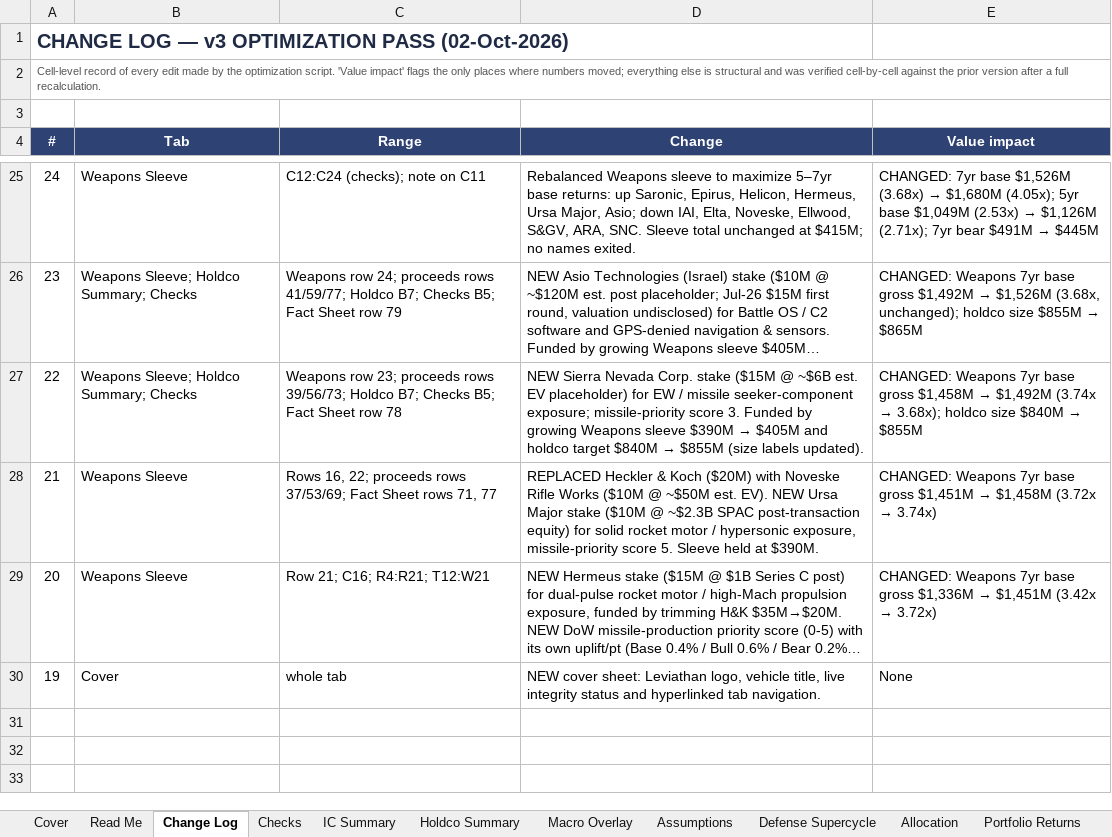
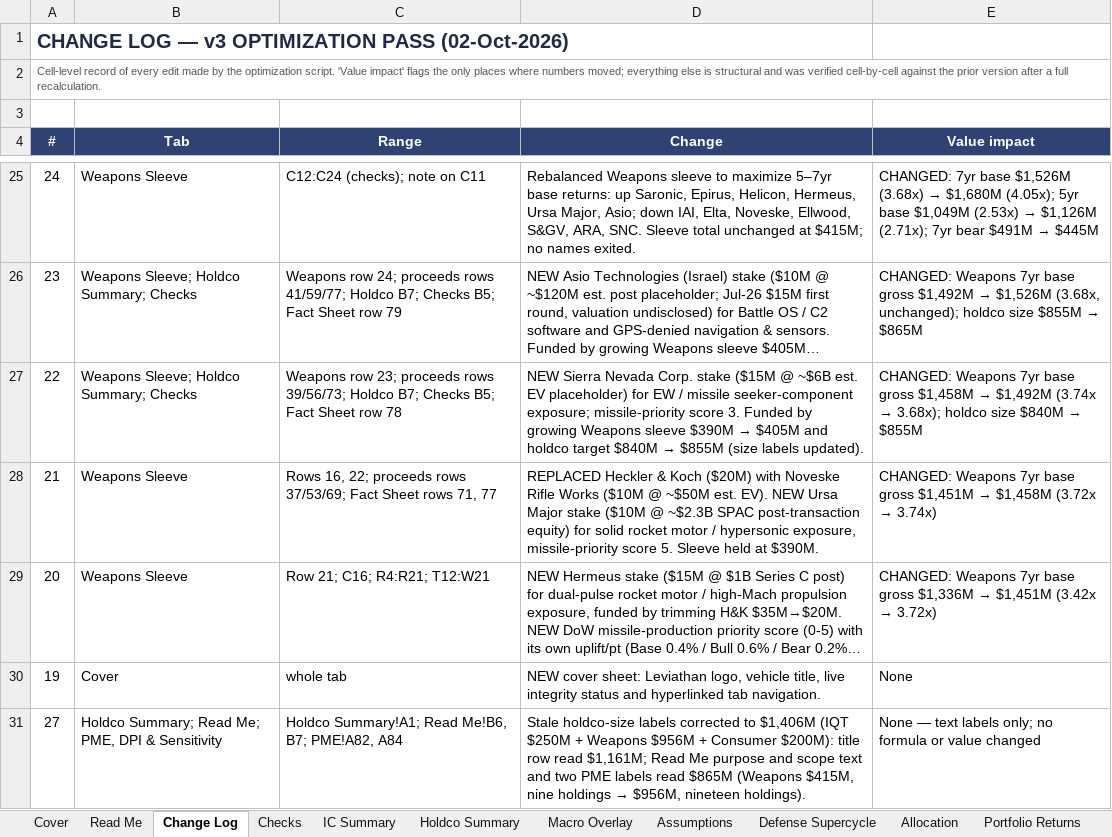
Before and after one commit to GoldmanRacks/Default, an Excel workbook: models/JAN2027Leviathan_PE_HOLDCO_Model_IC_VFinal_vInternal_Optimized_Letalis.xlsx, sheet Change Log, drawn as a sheet; only a part is shown, gaps mark what is left out; long unchanged cells end in …; values as stored, in another font and other column widths than the file's, no borders; the diff names each change by its address in the sheet, - before the commit and + after, or states it on an @@ line.

```diff
--- a/models/JAN2027Leviathan_PE_HOLDCO_Model_IC_VFinal_vInternal_Optimized_Letalis.xlsx (sheet Change Log)
+++ b/models/JAN2027Leviathan_PE_HOLDCO_Model_IC_VFinal_vInternal_Optimized_Letalis.xlsx (sheet Change Log)
+row 31: 27 | Holdco Summary; Read Me; PME, DPI & Sensitivity | Holdco Summary!A1; Read Me!B6, B7; PME!A82, A84 | Stale holdco-size labels corrected to $1,406M (IQT $250M + Weapons $956M + Consumer $200M): title row read $1,161M; Read Me purpose and scope text and two PME labels read $865M (Weapons $415M, nine holdings → $956M, nineteen holdings). | None — text labels only; no formula or value changed
```
Also changed, not shown: sheet Read Me, sheet PME, DPI & Sensitivity.
